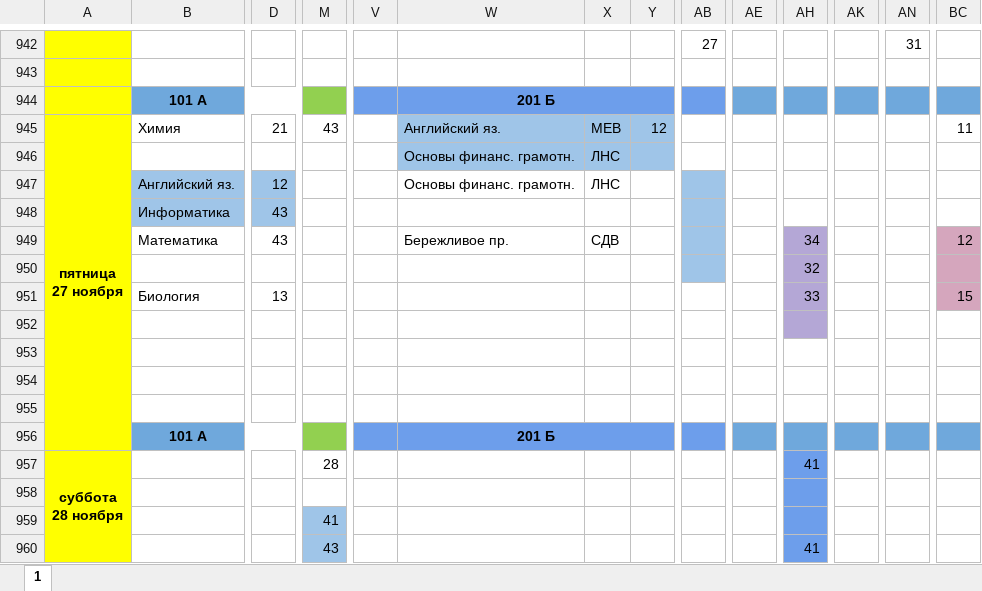
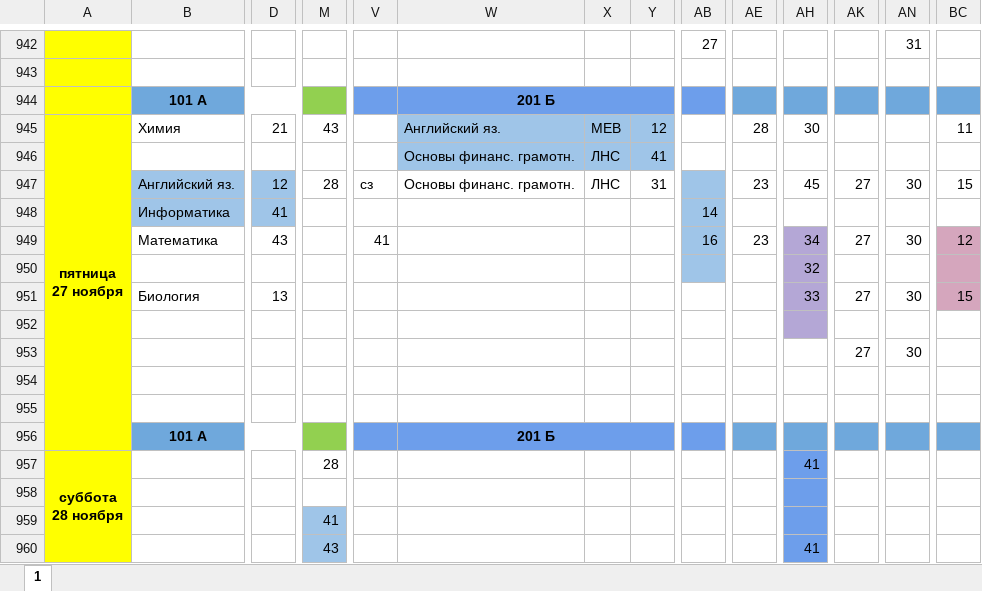
Before and after one commit to koovarem-byte/puls, an Excel workbook: cache/latest.xlsx, sheet 1, drawn as a sheet; only a part is shown, gaps mark what is left out; values as stored, in another font and other column widths than the file's, no borders; charts and pictures not drawn; the diff names each change by its address in the sheet, - before the commit and + after, or states it on an @@ line.

```diff
--- a/cache/latest.xlsx (sheet 1)
+++ b/cache/latest.xlsx (sheet 1)
-AE945: (empty)
+AE945: 28
-AH945: (empty)
+AH945: 30
-Y946: (empty)
+Y946: 41
-M947: (empty)
+M947: 28
-V947: (empty)
+V947: сз
-Y947: (empty)
+Y947: 31
-AE947: (empty)
+AE947: 23
-AH947: (empty)
+AH947: 45
-AK947: (empty)
+AK947: 27
-AN947: (empty)
+AN947: 30
-BC947: (empty)
+BC947: 15
-D948: 43
+D948: 41
-AB948: (empty)
+AB948: 14
-V949: (empty)
+V949: 41
-W949: Бережливое пр.
+W949: (empty)
-X949: СДВ
+X949: (empty)
-AB949: (empty)
+AB949: 16
-AE949: (empty)
+AE949: 23
-AK949: (empty)
+AK949: 27
-AN949: (empty)
+AN949: 30
-AK951: (empty)
+AK951: 27
-AN951: (empty)
+AN951: 30
-AK953: (empty)
+AK953: 27
-AN953: (empty)
+AN953: 30
```
Also changed, not shown: 2 other files.
